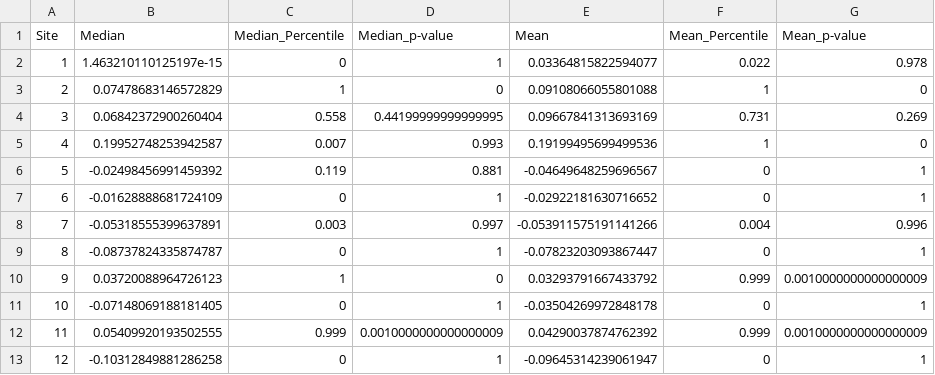
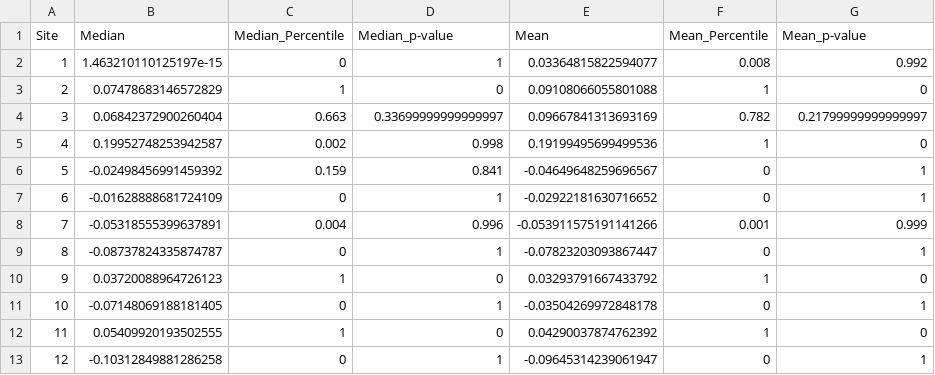
Before and after one commit to anstettd/snp_change, a CSV file: data/binomial_strong/mean_median_S_minor_nostrat.csv, drawn as a sheet.

```diff
--- a/data/binomial_strong/mean_median_S_minor_nostrat.csv
+++ b/data/binomial_strong/mean_median_S_minor_nostrat.csv
@@ -1,13 +1,13 @@
 Site,Median,Median_Percentile,Median_p-value,Mean,Mean_Percentile,Mean_p-value
-1,1.463210110125197e-15,0,1,0.03364815822594077,0.022,0.978
+1,1.463210110125197e-15,0,1,0.03364815822594077,0.008,0.992
 2,0.07478683146572829,1,0,0.09108066055801088,1,0
-3,0.06842372900260404,0.558,0.44199999999999995,0.09667841313693169,0.731,0.269
-4,0.19952748253942587,0.007,0.993,0.19199495699499536,1,0
-5,-0.02498456991459392,0.119,0.881,-0.04649648259696567,0,1
+3,0.06842372900260404,0.663,0.33699999999999997,0.09667841313693169,0.782,0.21799999999999997
+4,0.19952748253942587,0.002,0.998,0.19199495699499536,1,0
+5,-0.02498456991459392,0.159,0.841,-0.04649648259696567,0,1
 6,-0.01628888681724109,0,1,-0.02922181630716652,0,1
-7,-0.05318555399637891,0.003,0.997,-0.053911575191141266,0.004,0.996
+7,-0.05318555399637891,0.004,0.996,-0.053911575191141266,0.001,0.999
 8,-0.08737824335874787,0,1,-0.07823203093867447,0,1
-9,0.03720088964726123,1,0,0.03293791667433792,0.999,0.0010000000000000009
+9,0.03720088964726123,1,0,0.03293791667433792,1,0
 10,-0.07148069188181405,0,1,-0.03504269972848178,0,1
-11,0.05409920193502555,0.999,0.0010000000000000009,0.04290037874762392,0.999,0.0010000000000000009
+11,0.05409920193502555,1,0,0.04290037874762392,1,0
 12,-0.10312849881286258,0,1,-0.09645314239061947,0,1
```
Also changed, not shown: data/binomial_strong/mean_median_S_minor.csv, 11 other files.
